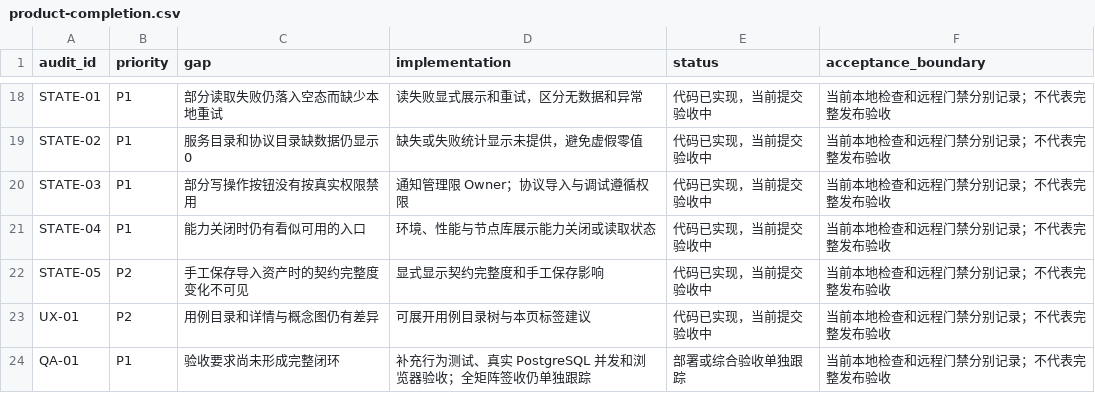
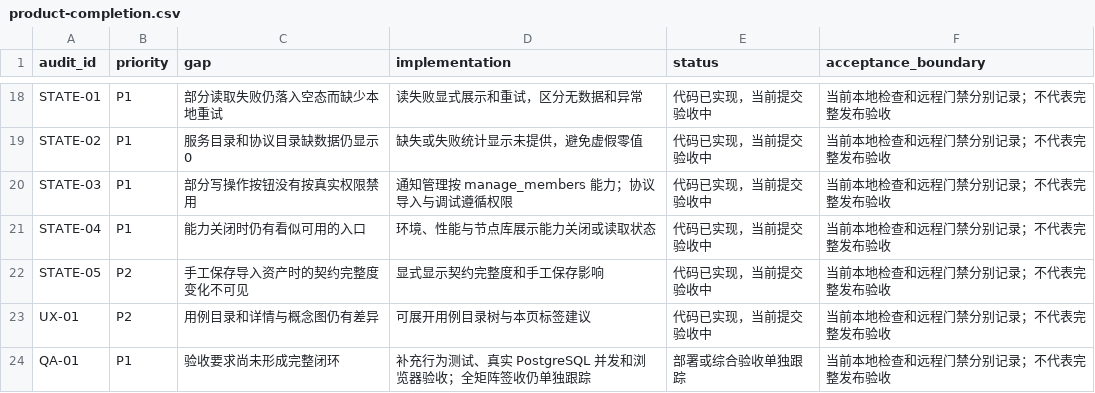
Before and after one commit to a3384379/FlowTest, a CSV file: docs/design/ui-v5/product-completion.csv, drawn as a sheet; only a part is shown, gaps mark what is left out.

```diff
--- a/docs/design/ui-v5/product-completion.csv
+++ b/docs/design/ui-v5/product-completion.csv
@@ -19,3 +19,3 @@ STATE-01,P1,部分读取失败仍落入空态而缺少本地重试,读失败显
 STATE-02,P1,服务目录和协议目录缺数据仍显示 0,缺失或失败统计显示未提供，避免虚假零值,代码已实现，当前提交验收中,当前本地检查和远程门禁分别记录；不代表完整发布验收
-STATE-03,P1,部分写操作按钮没有按真实权限禁用,通知管理限 Owner；协议导入与调试遵循权限,代码已实现，当前提交验收中,当前本地检查和远程门禁分别记录；不代表完整发布验收
+STATE-03,P1,部分写操作按钮没有按真实权限禁用,通知管理按 manage_members 能力；协议导入与调试遵循权限,代码已实现，当前提交验收中,当前本地检查和远程门禁分别记录；不代表完整发布验收
 STATE-04,P1,能力关闭时仍有看似可用的入口,环境、性能与节点库展示能力关闭或读取状态,代码已实现，当前提交验收中,当前本地检查和远程门禁分别记录；不代表完整发布验收
```
Also changed, not shown: 5 other files.
